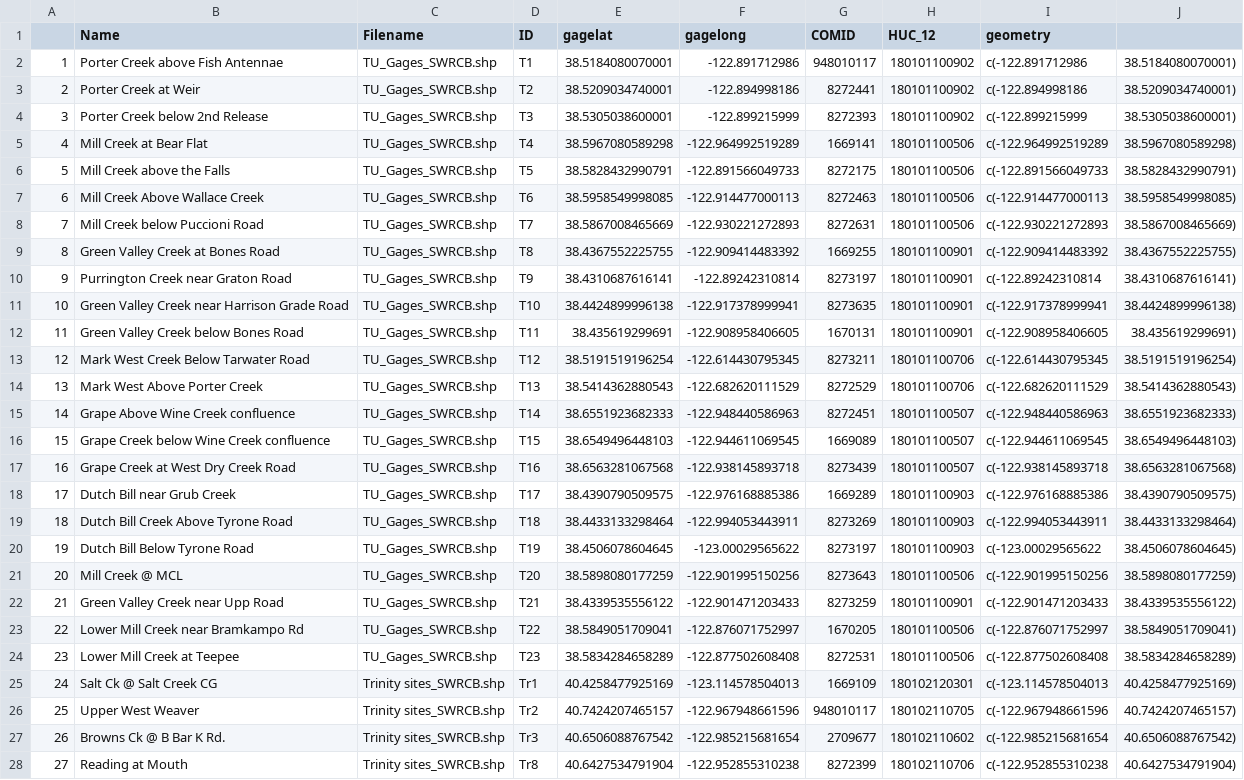
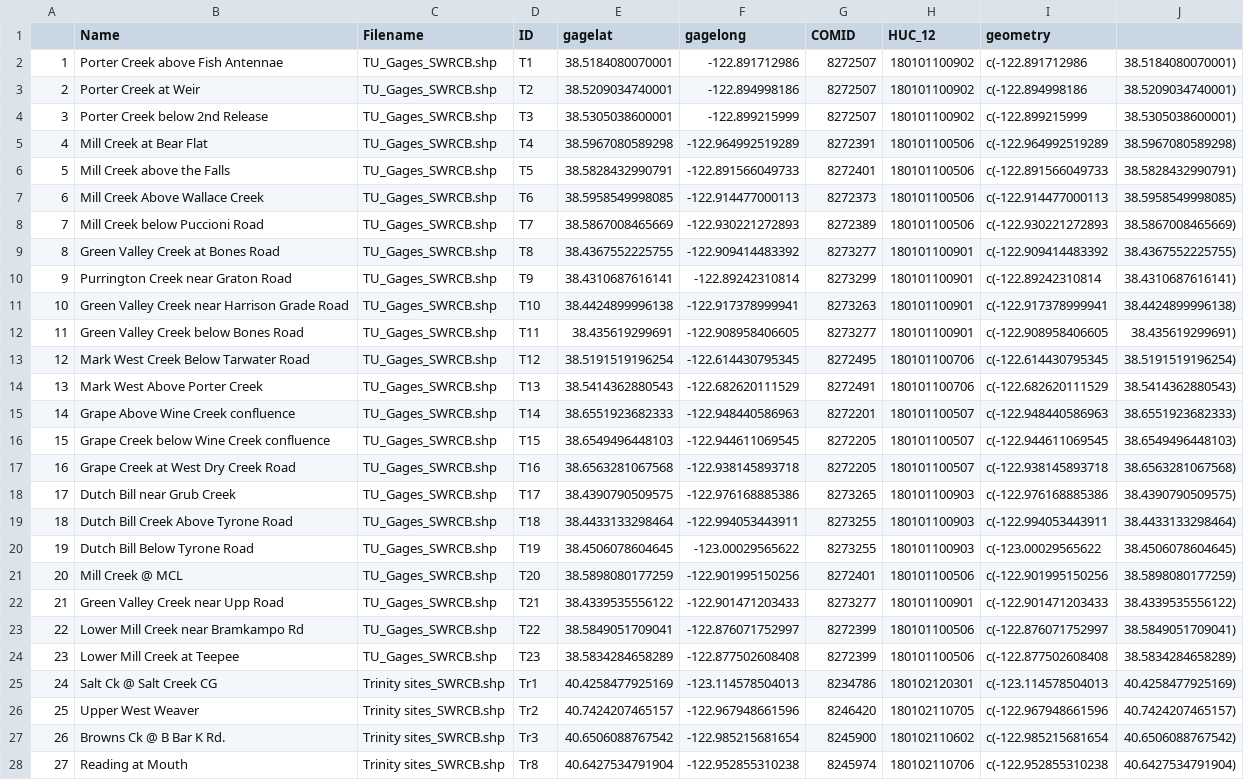
Before and after one commit to ksirving/Cannabis_Eflows, a CSV file: output_data/02_bio_gages_same_huc.csv, drawn as a sheet; only a part is shown; the diff covers the shown part only; the diff names each change by its address in the sheet, - before the commit and + after, or states it on an @@ line.

```diff
--- a/output_data/02_bio_gages_same_huc.csv
+++ b/output_data/02_bio_gages_same_huc.csv
-G2 (COMID): 948010117
+G2 (COMID): 8272507
-G3 (COMID): 8272441
+G3 (COMID): 8272507
-G4 (COMID): 8272393
+G4 (COMID): 8272507
-G5 (COMID): 1669141
+G5 (COMID): 8272391
-G6 (COMID): 8272175
+G6 (COMID): 8272401
-G7 (COMID): 8272463
+G7 (COMID): 8272373
-G8 (COMID): 8272631
+G8 (COMID): 8272389
-G9 (COMID): 1669255
+G9 (COMID): 8273277
-G10 (COMID): 8273197
+G10 (COMID): 8273299
-G11 (COMID): 8273635
+G11 (COMID): 8273263
-G12 (COMID): 1670131
+G12 (COMID): 8273277
-G13 (COMID): 8273211
+G13 (COMID): 8272495
-G14 (COMID): 8272529
+G14 (COMID): 8272491
-G15 (COMID): 8272451
+G15 (COMID): 8272201
-G16 (COMID): 1669089
+G16 (COMID): 8272205
-G17 (COMID): 8273439
+G17 (COMID): 8272205
-G18 (COMID): 1669289
+G18 (COMID): 8273265
-G19 (COMID): 8273269
+G19 (COMID): 8273255
-G20 (COMID): 8273197
+G20 (COMID): 8273255
-G21 (COMID): 8273643
+G21 (COMID): 8272401
-G22 (COMID): 8273259
+G22 (COMID): 8273277
-G23 (COMID): 1670205
+G23 (COMID): 8272399
-G24 (COMID): 8272531
+G24 (COMID): 8272399
-G25 (COMID): 1669109
+G25 (COMID): 8234786
-G26 (COMID): 948010117
+G26 (COMID): 8246420
-G27 (COMID): 2709677
+G27 (COMID): 8245900
-G28 (COMID): 8272399
+G28 (COMID): 8245974
```
Also changed, not shown: 149 edited cells elsewhere in this file, output_data/02_bio_cal_gages_same_huc.csv, 15 other files.
